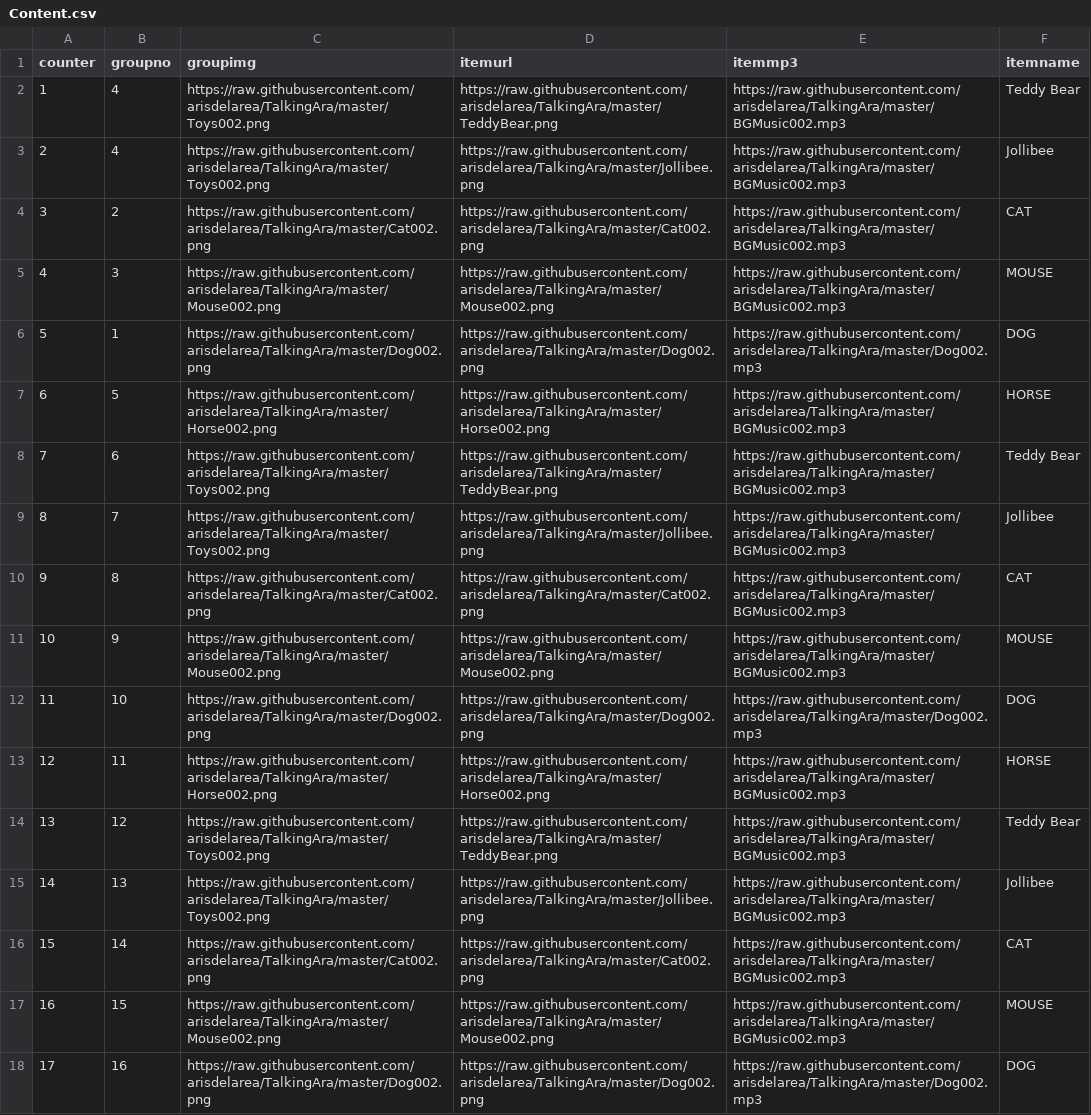
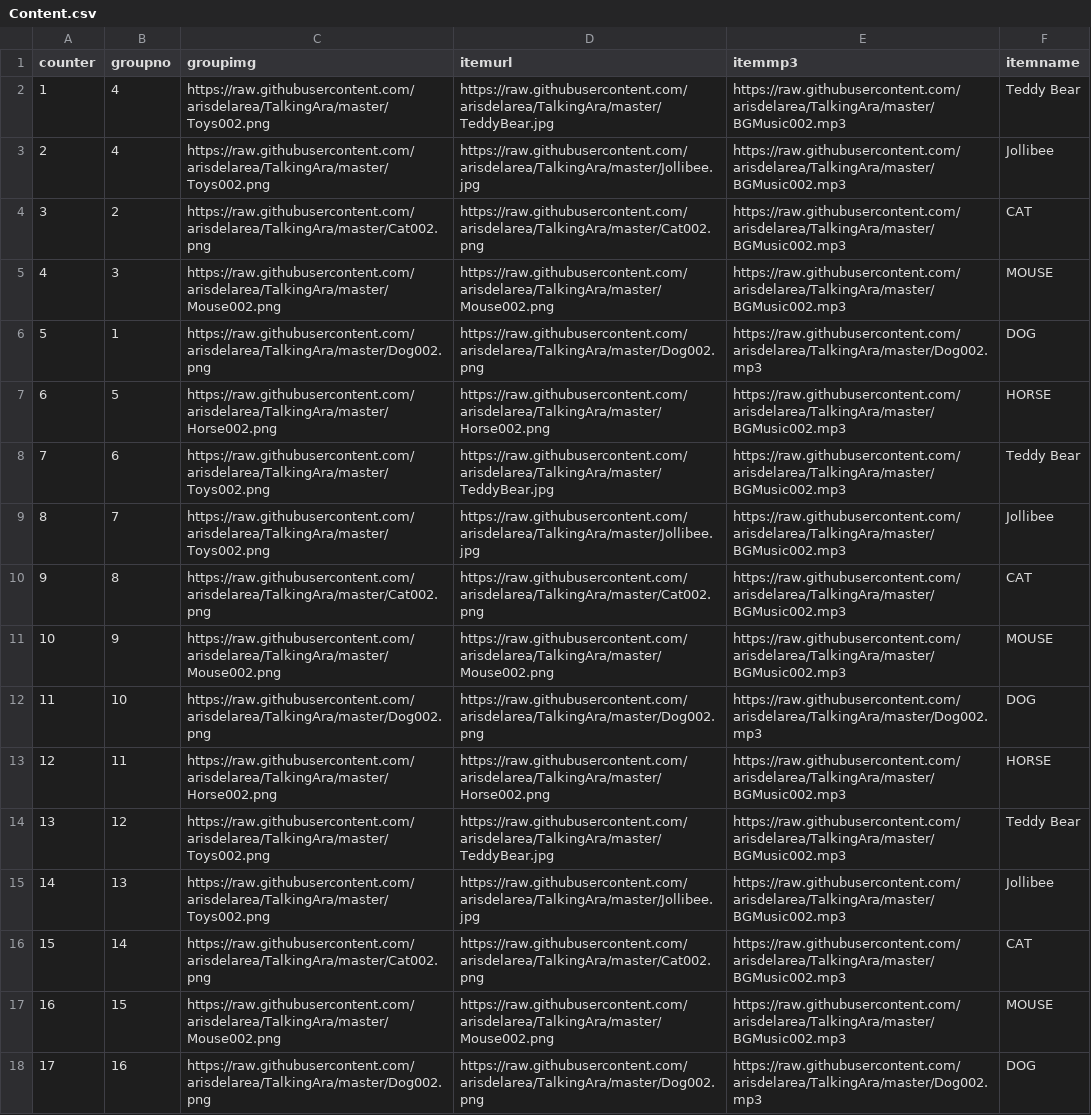
Before and after one commit to arisdelarea/TalkingAra, a CSV file: Content.csv, drawn as a sheet; only a part is shown.

Commit message:
Update Content.csv

```diff
--- a/Content.csv
+++ b/Content.csv
@@ -1,4 +1,4 @@
 counter,groupno,groupimg,itemurl,itemmp3,itemname
-1,4,https://raw.githubusercontent.com/arisdelarea/TalkingAra/master/Toys002.png,https://raw.githubusercontent.com/arisdelarea/TalkingAra/master/TeddyBear.png,https://raw.githubusercontent.com/arisdelarea/TalkingAra/master/BGMusic002.mp3,Teddy Bear
-2,4,https://raw.githubusercontent.com/arisdelarea/TalkingAra/master/Toys002.png,https://raw.githubusercontent.com/arisdelarea/TalkingAra/master/Jollibee.png,https://raw.githubusercontent.com/arisdelarea/TalkingAra/master/BGMusic002.mp3,Jollibee
+1,4,https://raw.githubusercontent.com/arisdelarea/TalkingAra/master/Toys002.png,https://raw.githubusercontent.com/arisdelarea/TalkingAra/master/TeddyBear.jpg,https://raw.githubusercontent.com/arisdelarea/TalkingAra/master/BGMusic002.mp3,Teddy Bear
+2,4,https://raw.githubusercontent.com/arisdelarea/TalkingAra/master/Toys002.png,https://raw.githubusercontent.com/arisdelarea/TalkingAra/master/Jollibee.jpg,https://raw.githubusercontent.com/arisdelarea/TalkingAra/master/BGMusic002.mp3,Jollibee
 3,2,https://raw.githubusercontent.com/arisdelarea/TalkingAra/master/Cat002.png,https://raw.githubusercontent.com/arisdelarea/TalkingAra/master/Cat002.png,https://raw.githubusercontent.com/arisdelarea/TalkingAra/master/BGMusic002.mp3,CAT
@@ -7,4 +7,4 @@ counter,groupno,groupimg,itemurl,itemmp3,itemname
 6,5,https://raw.githubusercontent.com/arisdelarea/TalkingAra/master/Horse002.png,https://raw.githubusercontent.com/arisdelarea/TalkingAra/master/Horse002.png,https://raw.githubusercontent.com/arisdelarea/TalkingAra/master/BGMusic002.mp3,HORSE
-7,6,https://raw.githubusercontent.com/arisdelarea/TalkingAra/master/Toys002.png,https://raw.githubusercontent.com/arisdelarea/TalkingAra/master/TeddyBear.png,https://raw.githubusercontent.com/arisdelarea/TalkingAra/master/BGMusic002.mp3,Teddy Bear
-8,7,https://raw.githubusercontent.com/arisdelarea/TalkingAra/master/Toys002.png,https://raw.githubusercontent.com/arisdelarea/TalkingAra/master/Jollibee.png,https://raw.githubusercontent.com/arisdelarea/TalkingAra/master/BGMusic002.mp3,Jollibee
+7,6,https://raw.githubusercontent.com/arisdelarea/TalkingAra/master/Toys002.png,https://raw.githubusercontent.com/arisdelarea/TalkingAra/master/TeddyBear.jpg,https://raw.githubusercontent.com/arisdelarea/TalkingAra/master/BGMusic002.mp3,Teddy Bear
+8,7,https://raw.githubusercontent.com/arisdelarea/TalkingAra/master/Toys002.png,https://raw.githubusercontent.com/arisdelarea/TalkingAra/master/Jollibee.jpg,https://raw.githubusercontent.com/arisdelarea/TalkingAra/master/BGMusic002.mp3,Jollibee
 9,8,https://raw.githubusercontent.com/arisdelarea/TalkingAra/master/Cat002.png,https://raw.githubusercontent.com/arisdelarea/TalkingAra/master/Cat002.png,https://raw.githubusercontent.com/arisdelarea/TalkingAra/master/BGMusic002.mp3,CAT
@@ -13,4 +13,4 @@ counter,groupno,groupimg,itemurl,itemmp3,itemname
 12,11,https://raw.githubusercontent.com/arisdelarea/TalkingAra/master/Horse002.png,https://raw.githubusercontent.com/arisdelarea/TalkingAra/master/Horse002.png,https://raw.githubusercontent.com/arisdelarea/TalkingAra/master/BGMusic002.mp3,HORSE
-13,12,https://raw.githubusercontent.com/arisdelarea/TalkingAra/master/Toys002.png,https://raw.githubusercontent.com/arisdelarea/TalkingAra/master/TeddyBear.png,https://raw.githubusercontent.com/arisdelarea/TalkingAra/master/BGMusic002.mp3,Teddy Bear
-14,13,https://raw.githubusercontent.com/arisdelarea/TalkingAra/master/Toys002.png,https://raw.githubusercontent.com/arisdelarea/TalkingAra/master/Jollibee.png,https://raw.githubusercontent.com/arisdelarea/TalkingAra/master/BGMusic002.mp3,Jollibee
+13,12,https://raw.githubusercontent.com/arisdelarea/TalkingAra/master/Toys002.png,https://raw.githubusercontent.com/arisdelarea/TalkingAra/master/TeddyBear.jpg,https://raw.githubusercontent.com/arisdelarea/TalkingAra/master/BGMusic002.mp3,Teddy Bear
+14,13,https://raw.githubusercontent.com/arisdelarea/TalkingAra/master/Toys002.png,https://raw.githubusercontent.com/arisdelarea/TalkingAra/master/Jollibee.jpg,https://raw.githubusercontent.com/arisdelarea/TalkingAra/master/BGMusic002.mp3,Jollibee
 15,14,https://raw.githubusercontent.com/arisdelarea/TalkingAra/master/Cat002.png,https://raw.githubusercontent.com/arisdelarea/TalkingAra/master/Cat002.png,https://raw.githubusercontent.com/arisdelarea/TalkingAra/master/BGMusic002.mp3,CAT
```
